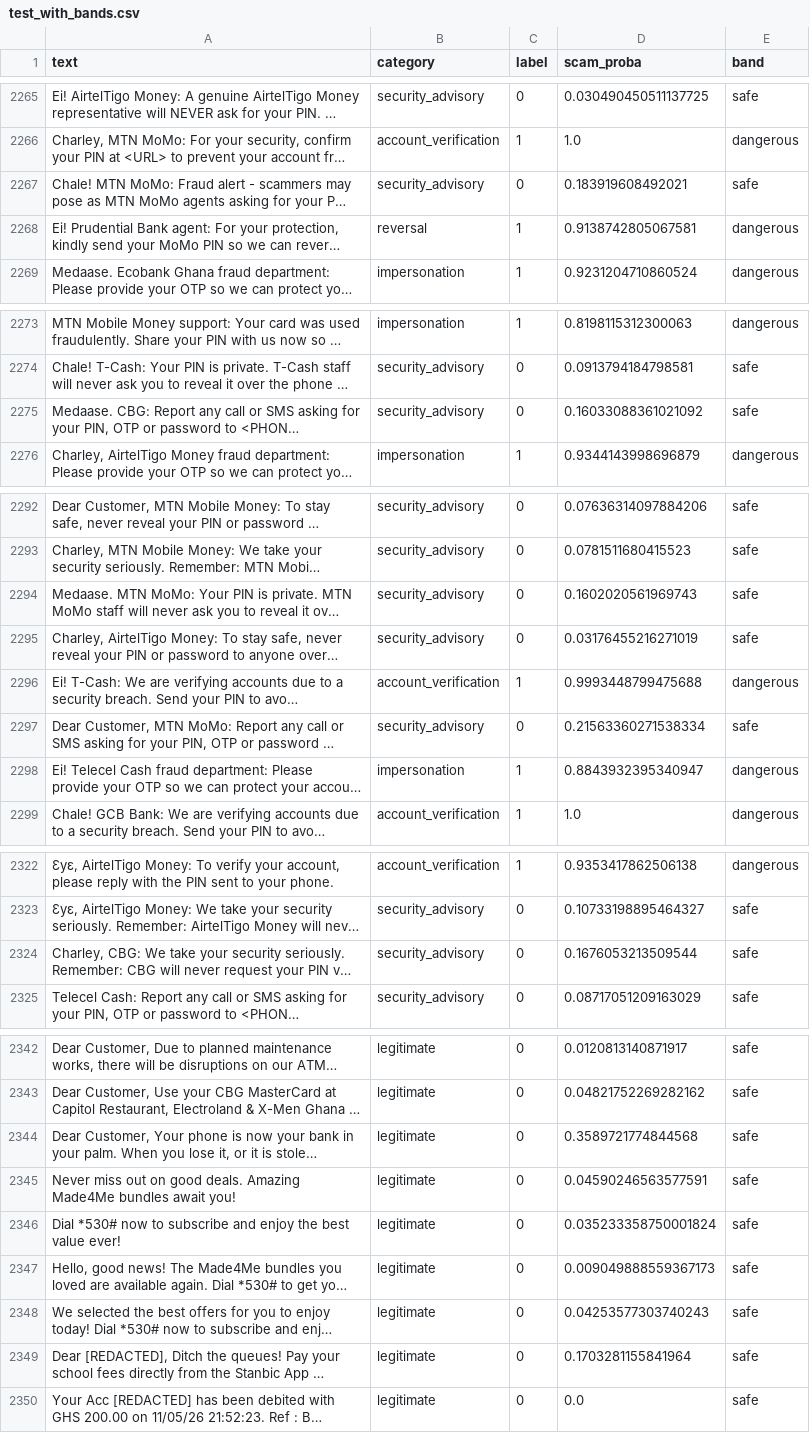
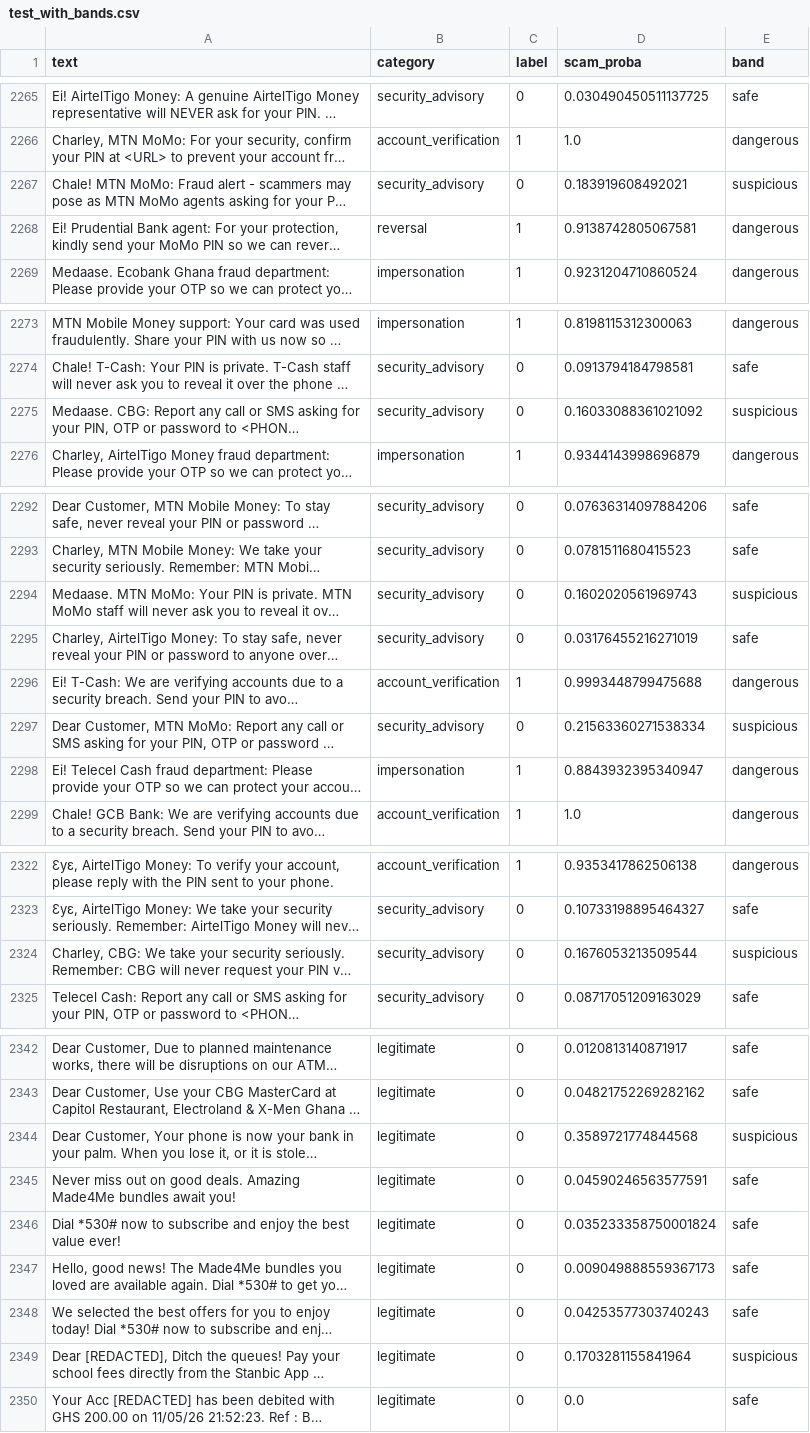
Before and after one commit to kamanquaowusu/MINI-PROJECT, a CSV file: data/processed/test_with_bands.csv, drawn as a sheet; only a part is shown, gaps mark what is left out; long unchanged cells end in …; the diff covers the shown part only; the diff names each change by its address in the sheet, - before the commit and + after, or states it on an @@ line.

Commit message:
Fix safe band letting real scams through: cap T_LOW at 0.15
Reported: "the model is accepting everything as safe." Confirmed, and the
cause was my own threshold change in 0ba4d7c.

To stop real telco marketing being flagged I set TARGET_SAFE_PURITY=1.0,
which pushed T_LOW to 0.74 -- and since everything below T_LOW displays
as "Safe", that handed 74% of the probability range to the safe band. The
canonical Ghanaian reversal scam "You have received money in error, kindly
return it" scores 0.70 and was being shown to users as SAFE. So was "Send
the code" (0.36). "Kindly send the money to 0244123456 now" cleared the
bar by 0.007.

Why the earlier verification missed it: I measured "scams below the cut"
on the validation set, which is synthetic-heavy. There the model is
wildly overconfident -- scam scores pile up at ~1.0 and the middle is
nearly empty (the artifact src/stress_test.py already documents), so a
purity criterion is satisfied trivially at almost any cut. My spot-checks
used high-confidence scams (0.82-1.0) and sailed through. Real scams in
unfamiliar phrasing land at 0.3-0.7, precisely the range I opened up.

Fix: T_LOW is now capped by MAX_SAFE_CUT=0.15, chosen by sweeping the
FULL served pipeline against data that represents reality -- the 95 real
MTN/Telecel inbox messages versus realistic scams including short, plainly
worded ones -- and scored with a safety asymmetry (a missed scam is far
worse than a needless warning). At 0.15: 0/30 realistic scams missed,
5/95 legit telco messages cautiously flagged. At the old 0.74: 6/30
scams missed.

Guard so this cannot regress silently: 11 new tests assert known scams
across every family are never banded "safe" (with a failure message that
explicitly says not to raise T_LOW to silence false positives), plus the
other side -- genuine telco traffic must stay safe, so a future fix can't
just flag everything. Verified these fail against the broken thresholds
before the fix. Suite now 46 passing.

```diff
--- a/data/processed/test_with_bands.csv
+++ b/data/processed/test_with_bands.csv
-E2267 (band): safe
+E2267 (band): suspicious
-E2275 (band): safe
+E2275 (band): suspicious
-E2294 (band): safe
+E2294 (band): suspicious
-E2297 (band): safe
+E2297 (band): suspicious
-E2324 (band): safe
+E2324 (band): suspicious
-E2344 (band): safe
+E2344 (band): suspicious
-E2349 (band): safe
+E2349 (band): suspicious
```
Also changed, not shown: 2 edited cells elsewhere in this file, 3 other files.
